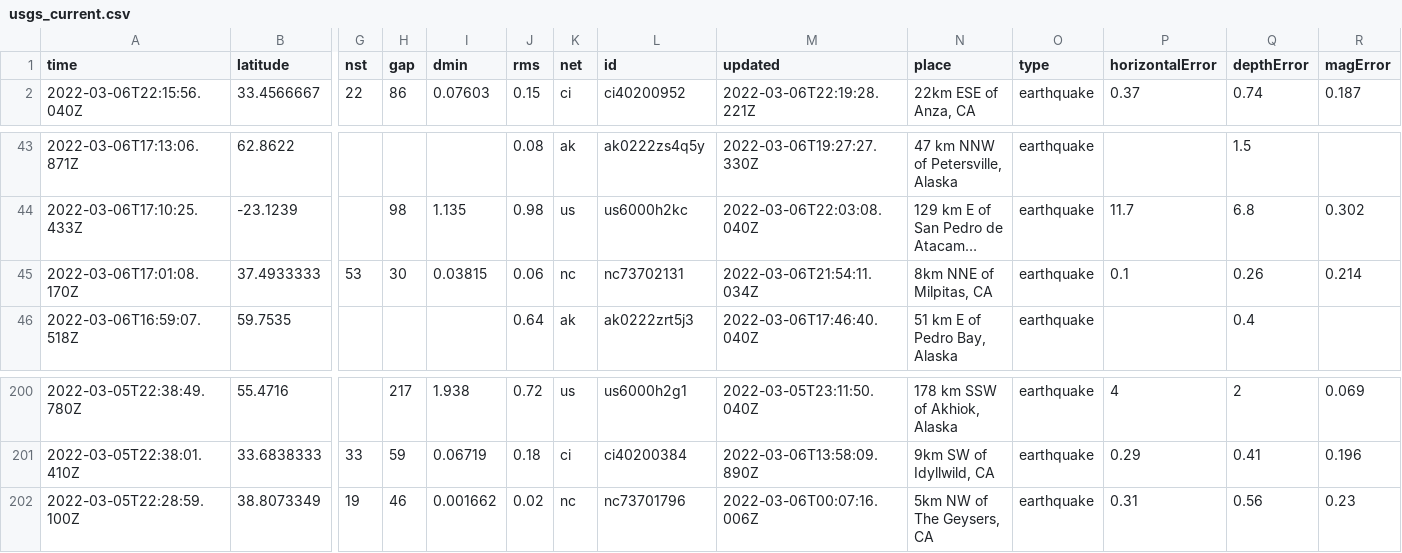
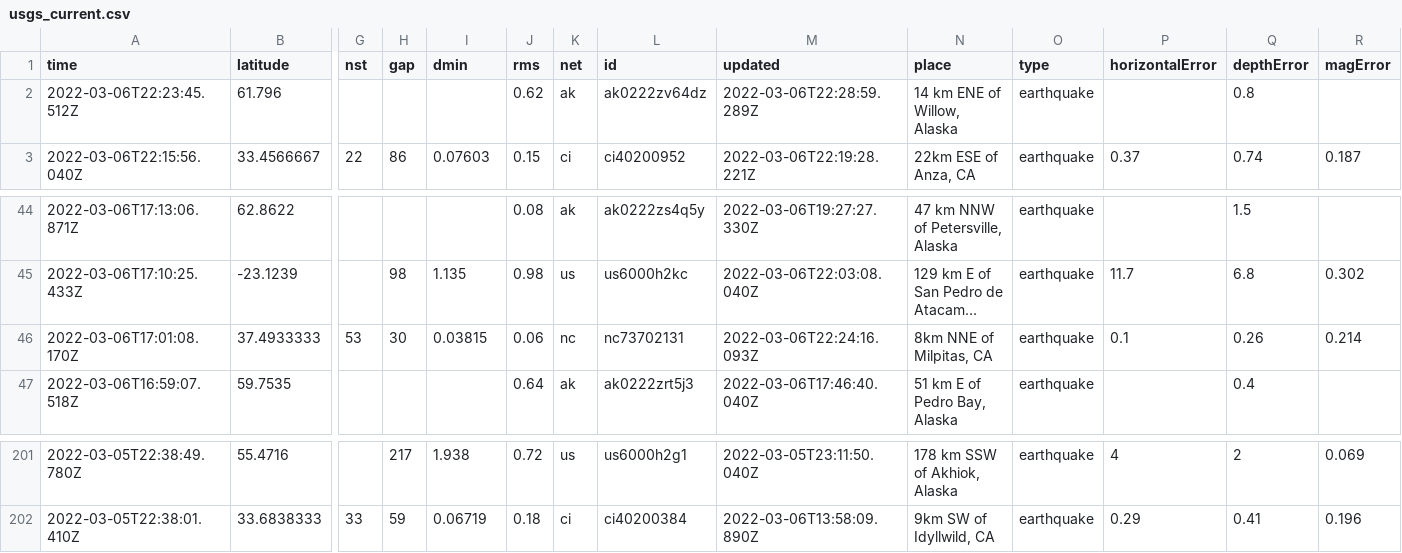
Before and after one commit to sahanasjay/nicar-22-git-actions, a CSV file: usgs_current.csv, drawn as a sheet; only a part is shown, gaps mark what is left out; long unchanged cells end in …; removed rows and columns are numbered as before the commit, all else as after; rows hold the shown columns only; the diff names each change by its address in the sheet, - before the commit and + after, or states it on an @@ line.

```diff
--- a/usgs_current.csv
+++ b/usgs_current.csv
+row 2: 2022-03-06T22:23:45.512Z | 61.796 |  |  |  | 0.62 | ak | ak0222zv64dz | 2022-03-06T22:28:59.289Z | 14 km ENE of Willow, Alaska | earthquake |  | 0.8
-M46 (updated): 2022-03-06T21:54:11.034Z
+M46 (updated): 2022-03-06T22:24:16.093Z
-row 202: 2022-03-05T22:28:59.100Z | 38.8073349 | 19 | 46 | 0.001662 | 0.02 | nc | nc73701796 | 2022-03-06T00:07:16.006Z | 5km NW of The Geysers, CA | earthquake | 0.31 | 0.56 | 0.23
```
Also changed, not shown: usgs_main.csv.
